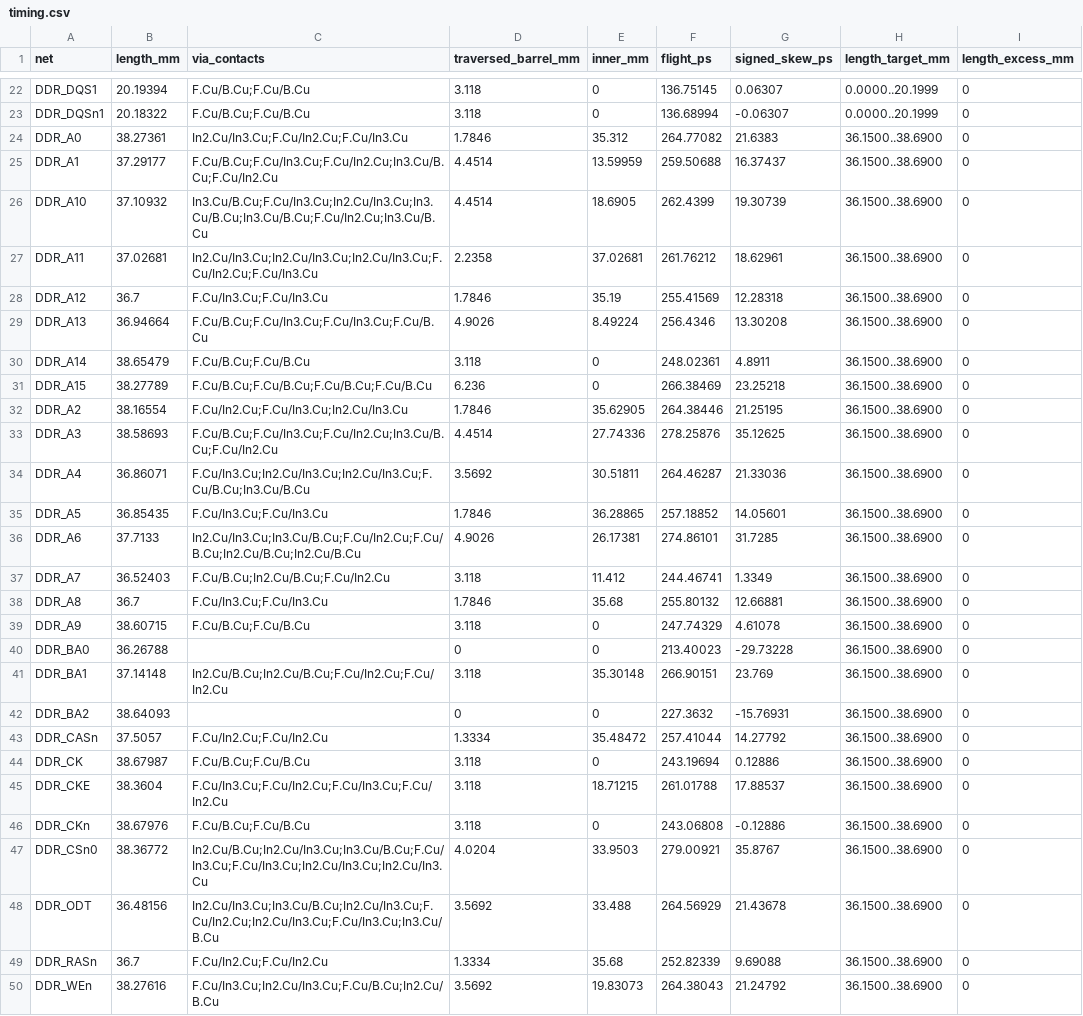
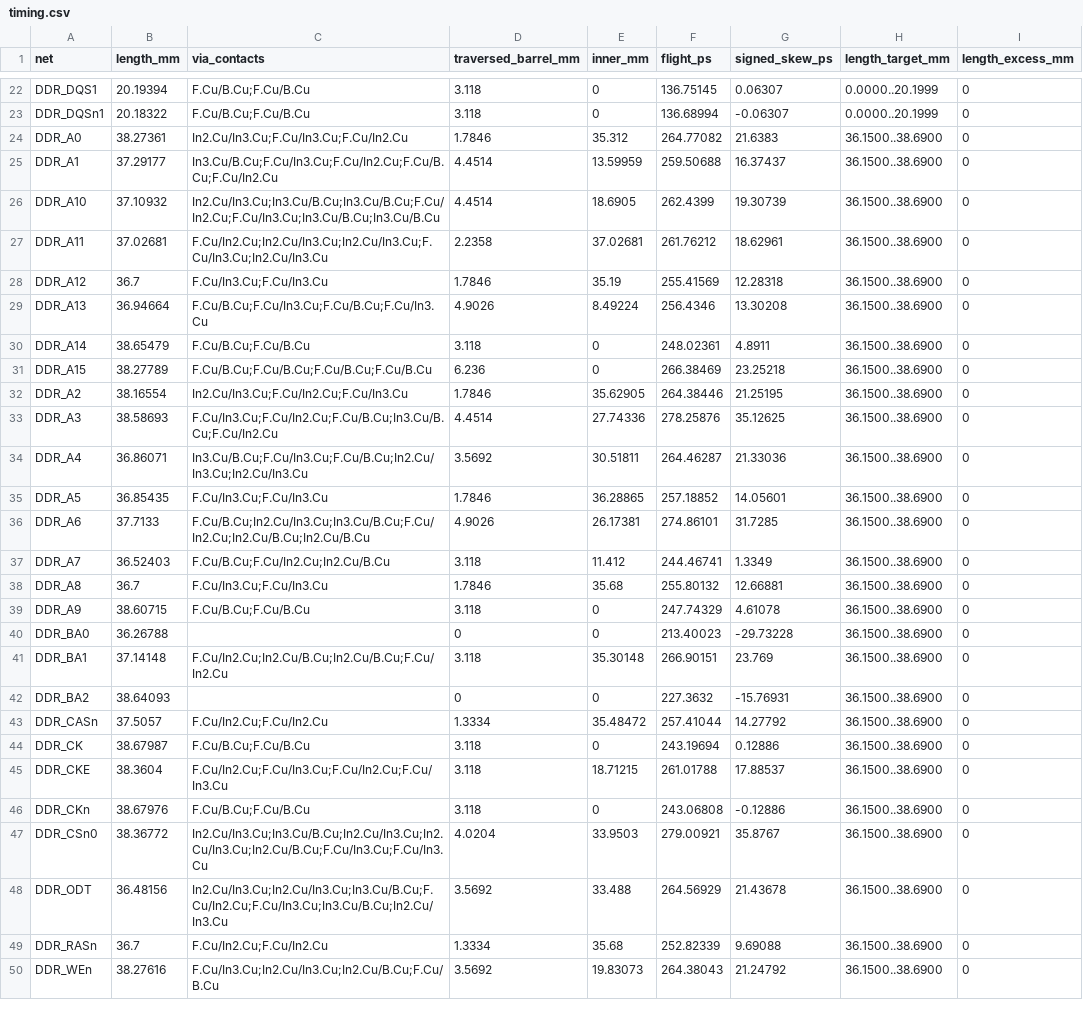
Before and after one commit to Abse2001/pixel-dash, a CSV file: module/timing.csv, drawn as a sheet; only a part is shown, gaps mark what is left out; the diff covers the shown part only; the diff names each change by its address in the sheet, - before the commit and + after, or states it on an @@ line.

```diff
--- a/module/timing.csv
+++ b/module/timing.csv
-C24 (via_contacts): In2.Cu/In3.Cu;F.Cu/In2.Cu;F.Cu/In3.Cu
+C24 (via_contacts): In2.Cu/In3.Cu;F.Cu/In3.Cu;F.Cu/In2.Cu
-C25 (via_contacts): F.Cu/B.Cu;F.Cu/In3.Cu;F.Cu/In2.Cu;In3.Cu/B.Cu;F.Cu/In2.Cu
+C25 (via_contacts): In3.Cu/B.Cu;F.Cu/In3.Cu;F.Cu/In2.Cu;F.Cu/B.Cu;F.Cu/In2.Cu
-C26 (via_contacts): In3.Cu/B.Cu;F.Cu/In3.Cu;In2.Cu/In3.Cu;In3.Cu/B.Cu;In3.Cu/B.Cu;F.Cu/In2.Cu;In3.Cu/B.Cu
+C26 (via_contacts): In2.Cu/In3.Cu;In3.Cu/B.Cu;In3.Cu/B.Cu;F.Cu/In2.Cu;F.Cu/In3.Cu;In3.Cu/B.Cu;In3.Cu/B.Cu
-C27 (via_contacts): In2.Cu/In3.Cu;In2.Cu/In3.Cu;In2.Cu/In3.Cu;F.Cu/In2.Cu;F.Cu/In3.Cu
+C27 (via_contacts): F.Cu/In2.Cu;In2.Cu/In3.Cu;In2.Cu/In3.Cu;F.Cu/In3.Cu;In2.Cu/In3.Cu
-C29 (via_contacts): F.Cu/B.Cu;F.Cu/In3.Cu;F.Cu/In3.Cu;F.Cu/B.Cu
+C29 (via_contacts): F.Cu/B.Cu;F.Cu/In3.Cu;F.Cu/B.Cu;F.Cu/In3.Cu
-C32 (via_contacts): F.Cu/In2.Cu;F.Cu/In3.Cu;In2.Cu/In3.Cu
+C32 (via_contacts): In2.Cu/In3.Cu;F.Cu/In2.Cu;F.Cu/In3.Cu
-C33 (via_contacts): F.Cu/B.Cu;F.Cu/In3.Cu;F.Cu/In2.Cu;In3.Cu/B.Cu;F.Cu/In2.Cu
+C33 (via_contacts): F.Cu/In3.Cu;F.Cu/In2.Cu;F.Cu/B.Cu;In3.Cu/B.Cu;F.Cu/In2.Cu
-C34 (via_contacts): F.Cu/In3.Cu;In2.Cu/In3.Cu;In2.Cu/In3.Cu;F.Cu/B.Cu;In3.Cu/B.Cu
+C34 (via_contacts): In3.Cu/B.Cu;F.Cu/In3.Cu;F.Cu/B.Cu;In2.Cu/In3.Cu;In2.Cu/In3.Cu
-C36 (via_contacts): In2.Cu/In3.Cu;In3.Cu/B.Cu;F.Cu/In2.Cu;F.Cu/B.Cu;In2.Cu/B.Cu;In2.Cu/B.Cu
+C36 (via_contacts): F.Cu/B.Cu;In2.Cu/In3.Cu;In3.Cu/B.Cu;F.Cu/In2.Cu;In2.Cu/B.Cu;In2.Cu/B.Cu
-C37 (via_contacts): F.Cu/B.Cu;In2.Cu/B.Cu;F.Cu/In2.Cu
+C37 (via_contacts): F.Cu/B.Cu;F.Cu/In2.Cu;In2.Cu/B.Cu
-C41 (via_contacts): In2.Cu/B.Cu;In2.Cu/B.Cu;F.Cu/In2.Cu;F.Cu/In2.Cu
+C41 (via_contacts): F.Cu/In2.Cu;In2.Cu/B.Cu;In2.Cu/B.Cu;F.Cu/In2.Cu
-C45 (via_contacts): F.Cu/In3.Cu;F.Cu/In2.Cu;F.Cu/In3.Cu;F.Cu/In2.Cu
+C45 (via_contacts): F.Cu/In2.Cu;F.Cu/In3.Cu;F.Cu/In2.Cu;F.Cu/In3.Cu
-C47 (via_contacts): In2.Cu/B.Cu;In2.Cu/In3.Cu;In3.Cu/B.Cu;F.Cu/In3.Cu;F.Cu/In3.Cu;In2.Cu/In3.Cu;In2.Cu/In3.Cu
+C47 (via_contacts): In2.Cu/In3.Cu;In3.Cu/B.Cu;In2.Cu/In3.Cu;In2.Cu/In3.Cu;In2.Cu/B.Cu;F.Cu/In3.Cu;F.Cu/In3.Cu
-C48 (via_contacts): In2.Cu/In3.Cu;In3.Cu/B.Cu;In2.Cu/In3.Cu;F.Cu/In2.Cu;In2.Cu/In3.Cu;F.Cu/In3.Cu;In3.Cu/B.Cu
+C48 (via_contacts): In2.Cu/In3.Cu;In2.Cu/In3.Cu;In3.Cu/B.Cu;F.Cu/In2.Cu;F.Cu/In3.Cu;In3.Cu/B.Cu;In2.Cu/In3.Cu
-C50 (via_contacts): F.Cu/In3.Cu;In2.Cu/In3.Cu;F.Cu/B.Cu;In2.Cu/B.Cu
+C50 (via_contacts): F.Cu/In3.Cu;In2.Cu/In3.Cu;In2.Cu/B.Cu;F.Cu/B.Cu
```
Also changed, not shown: 1 edited cell elsewhere in this file, module/via-map.csv, 10 other files.
